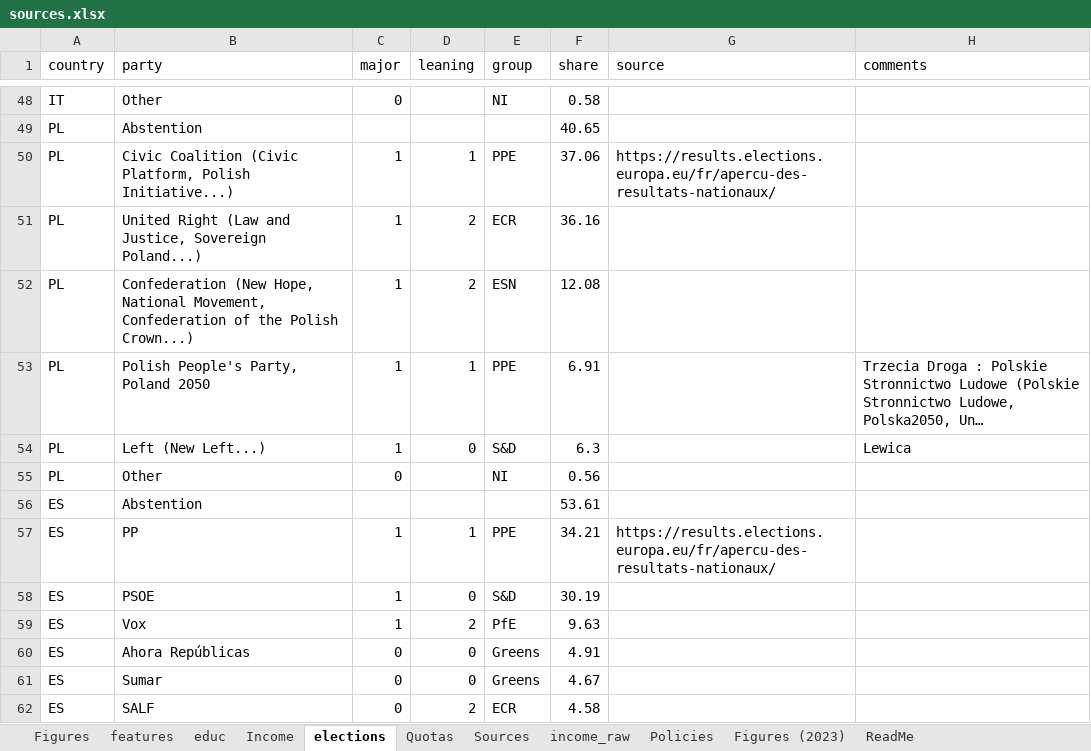
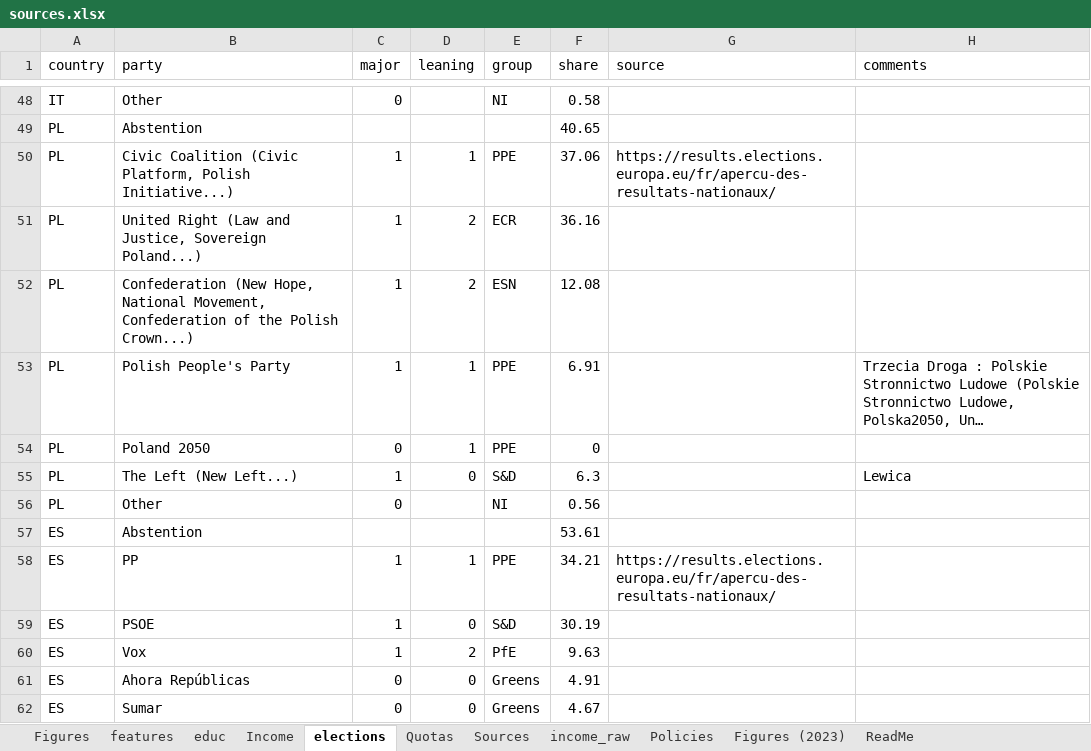
Before and after one commit to bixiou/robustness_global_redistr, an Excel workbook: questionnaire/sources.xlsx, sheet elections, drawn as a sheet; only a part is shown, gaps mark what is left out; the shorter side is filled out with more unchanged rows; long unchanged cells end in …; values as stored, in another font and other column widths than the file's, no borders; addresses are those after the commit; the diff names each change by its address in the sheet, - before the commit and + after, or states it on an @@ line.

```diff
--- a/questionnaire/sources.xlsx (sheet elections)
+++ b/questionnaire/sources.xlsx (sheet elections)
-B53 (party): Polish People's Party, Poland 2050
+B53 (party): Polish People's Party
+row 54: PL | Poland 2050 | 0 | 1 | PPE | 0
-B55 (party): Left (New Left...)
+B55 (party): The Left (New Left...)
```
Also changed, not shown: xlsx/country_comparison/.xlsx, xlsx/country_comparison/solidarity_support_mean.xlsx, 19 other files.
